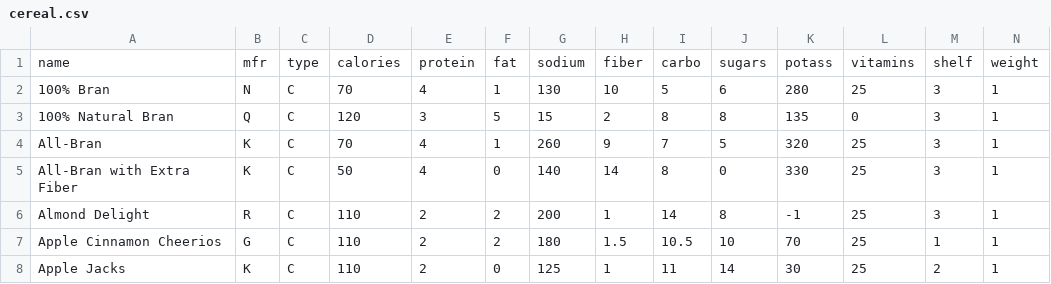
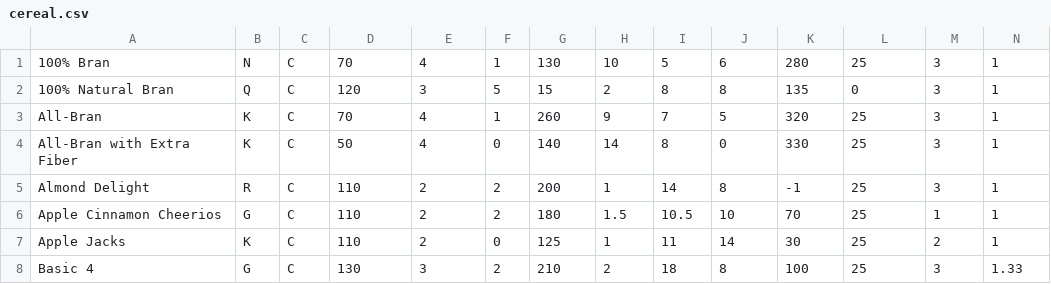
Before and after one commit to PeanutButterJelly-Time/E_Commerce, a CSV file: Web/wwwroot/cereal.csv, drawn as a sheet; only a part is shown; the shorter side is filled out with more unchanged rows; rows hold the shown columns only; the diff names each change by its address in the sheet, - before the commit and + after, or states it on an @@ line.

```diff
--- a/Web/wwwroot/cereal.csv
+++ b/Web/wwwroot/cereal.csv
-row 1: name | mfr | type | calories | protein | fat | sodium | fiber | carbo | sugars | potass | vitamins | shelf | weight
```
Also changed, not shown: 2 other files.
